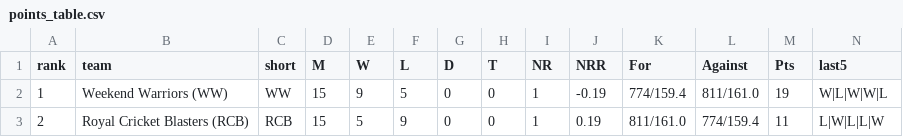
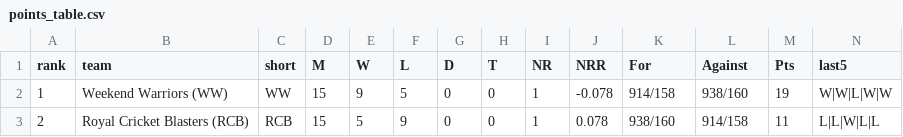
Before and after one commit to avr2222/machaxi-cricket, a CSV file: points_table.csv, drawn as a sheet.

```diff
--- a/points_table.csv
+++ b/points_table.csv
@@ -1,3 +1,3 @@
 rank,team,short,M,W,L,D,T,NR,NRR,For,Against,Pts,last5
-1,Weekend Warriors (WW),WW,15,9,5,0,0,1,-0.19,774/159.4,811/161.0,19,W|L|W|W|L
-2,Royal Cricket Blasters (RCB),RCB,15,5,9,0,0,1,0.19,811/161.0,774/159.4,11,L|W|L|L|W
+1,Weekend Warriors (WW),WW,15,9,5,0,0,1,-0.078,914/158,938/160,19,W|W|L|W|W
+2,Royal Cricket Blasters (RCB),RCB,15,5,9,0,0,1,0.078,938/160,914/158,11,L|L|W|L|L
```
Also changed, not shown: data/match_batting.csv, data/match_bowling.csv, 30 other files.
